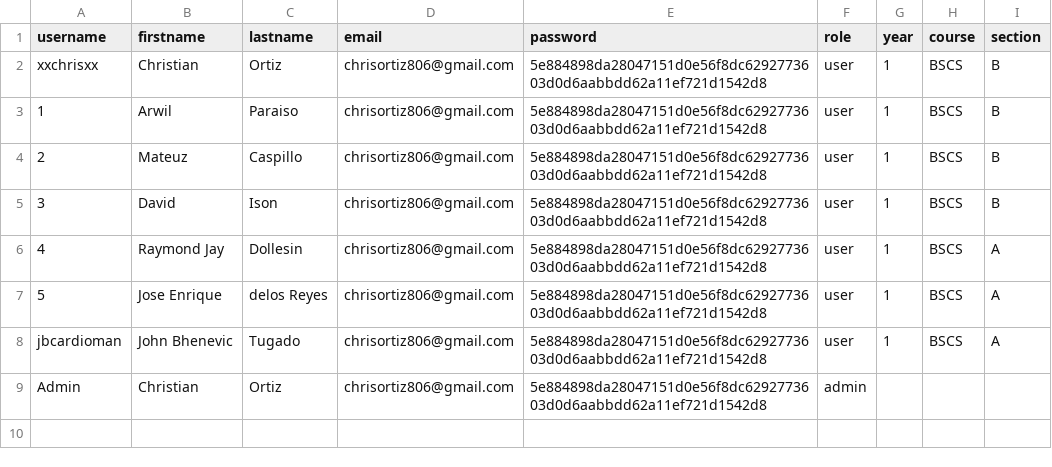
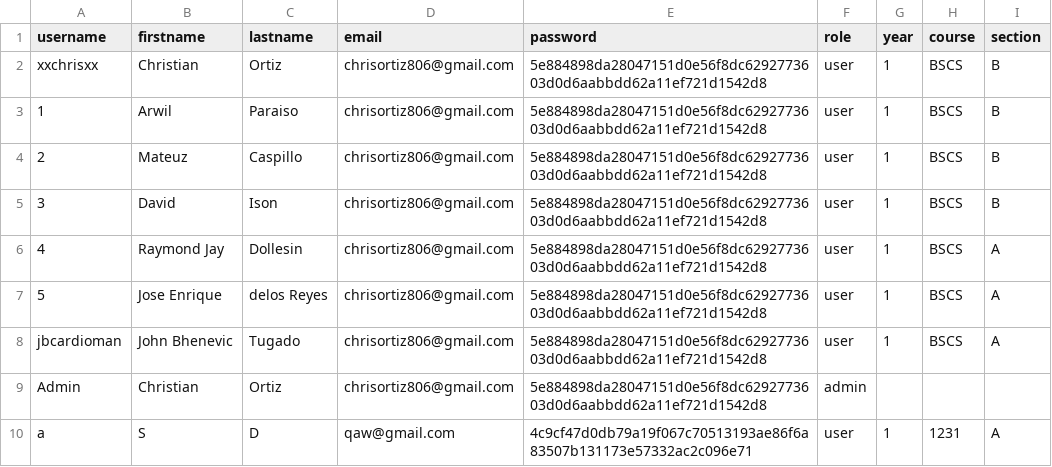
Before and after one commit to progchris00/SmartEnroll-OOP, a CSV file: data/users.csv, drawn as a sheet.

```diff
--- a/data/users.csv
+++ b/data/users.csv
@@ -9 +9,2 @@ jbcardioman,John Bhenevic,Tugado,chrisortiz806@gmail.com,5e884898da28047151d0e56
 Admin,Christian,Ortiz,chrisortiz806@gmail.com,5e884898da28047151d0e56f8dc6292773603d0d6aabbdd62a11ef721d1542d8,admin
+a,S,D,qaw@gmail.com,4c9cf47d0db79a19f067c70513193ae86f6a83507b131173e57332ac2c096e71,user,1,1231,A
```
Also changed, not shown: 7 other files.
